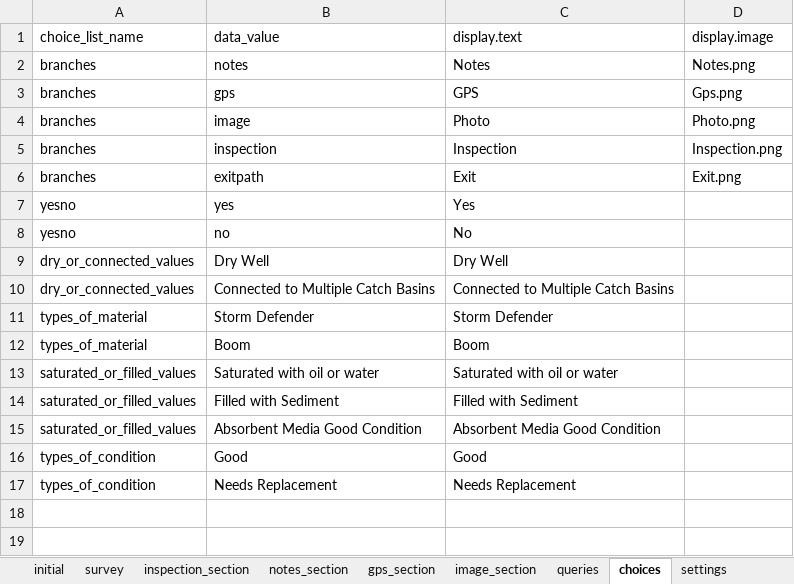
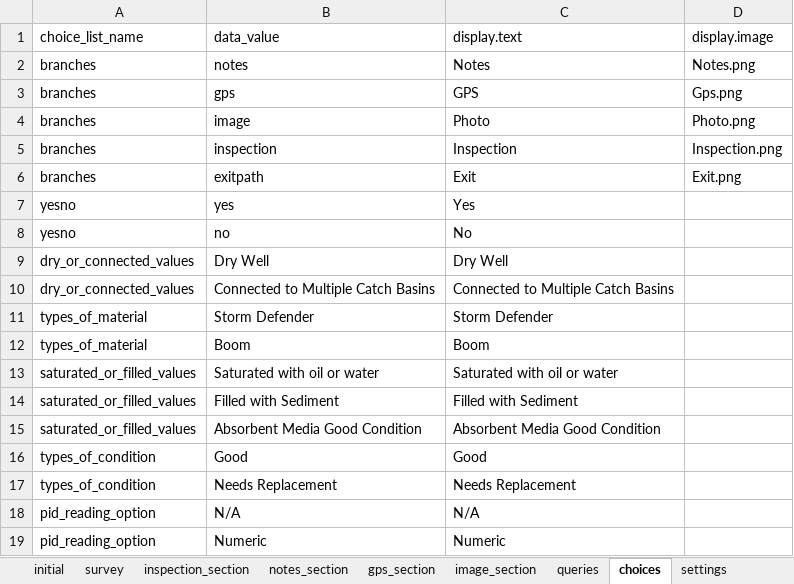
Before and after one commit to asif-iqbal/app-designer, an Excel workbook: app/config/tables/catchBasinInspectionSample/forms/catchBasinInspectionSample/catchBasinInspectionSample.xlsx, sheet choices, drawn as a sheet; values as stored, in another font and other column widths than the file's, no borders; charts and pictures not drawn; the diff names each change by its address in the sheet, - before the commit and + after, or states it on an @@ line.

Commit message:
2 field added in us ecology forms

```diff
--- a/app/config/tables/catchBasinInspectionSample/forms/catchBasinInspectionSample/catchBasinInspectionSample.xlsx (sheet choices)
+++ b/app/config/tables/catchBasinInspectionSample/forms/catchBasinInspectionSample/catchBasinInspectionSample.xlsx (sheet choices)
+row 18: pid_reading_option | N/A | N/A
+row 19: pid_reading_option | Numeric | Numeric
```
Also changed, not shown: sheet inspection_section, app/config/tables/oilAndWaterSeparatorInspectionForm/forms/oilAndWaterSeparatorInspectionForm/oilAndWaterSeparatorInspectionForm.xlsx, app/config/tables/trackMatInspectionSample/forms/trackMatInspectionSample/trackMatInspectionSample.xlsx, 4 other files.
